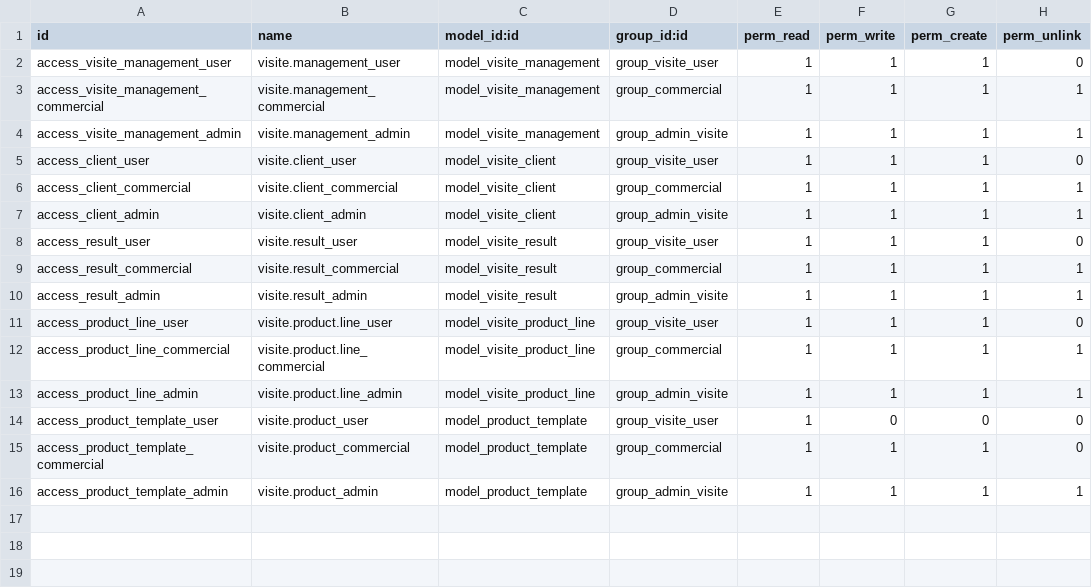
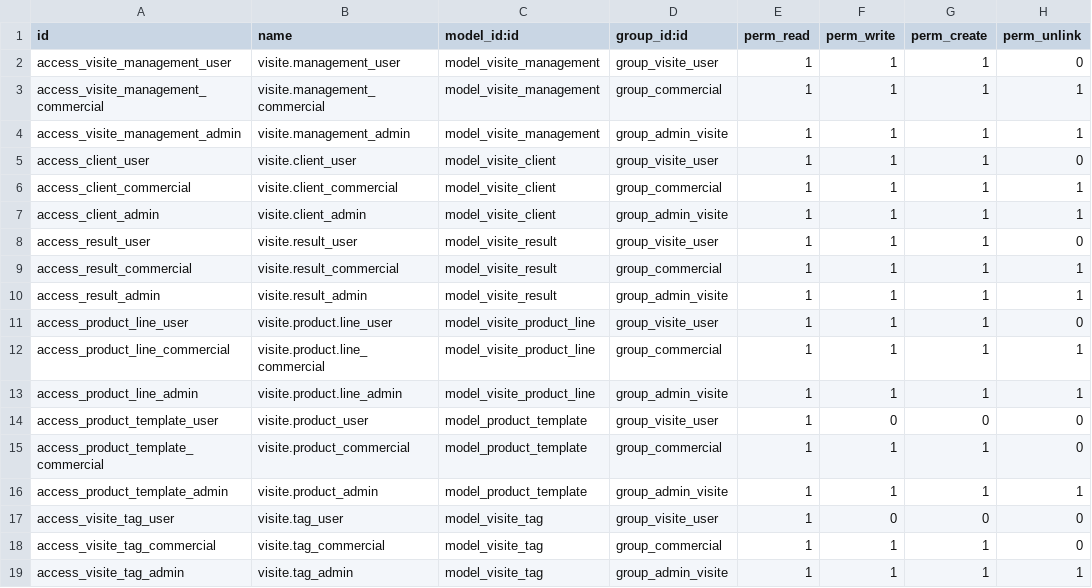
Before and after one commit to jarmounimd/visites_management, a CSV file: security/ir.model.access.csv, drawn as a sheet.

```diff
--- a/security/ir.model.access.csv
+++ b/security/ir.model.access.csv
@@ -16 +16,4 @@ access_product_template_commercial,visite.product_commercial,model_product_templ
 access_product_template_admin,visite.product_admin,model_product_template,group_admin_visite,1,1,1,1
+access_visite_tag_user,visite.tag_user,model_visite_tag,group_visite_user,1,0,0,0
+access_visite_tag_commercial,visite.tag_commercial,model_visite_tag,group_commercial,1,1,1,0
+access_visite_tag_admin,visite.tag_admin,model_visite_tag,group_admin_visite,1,1,1,1
```
Also changed, not shown: 25 other files.
